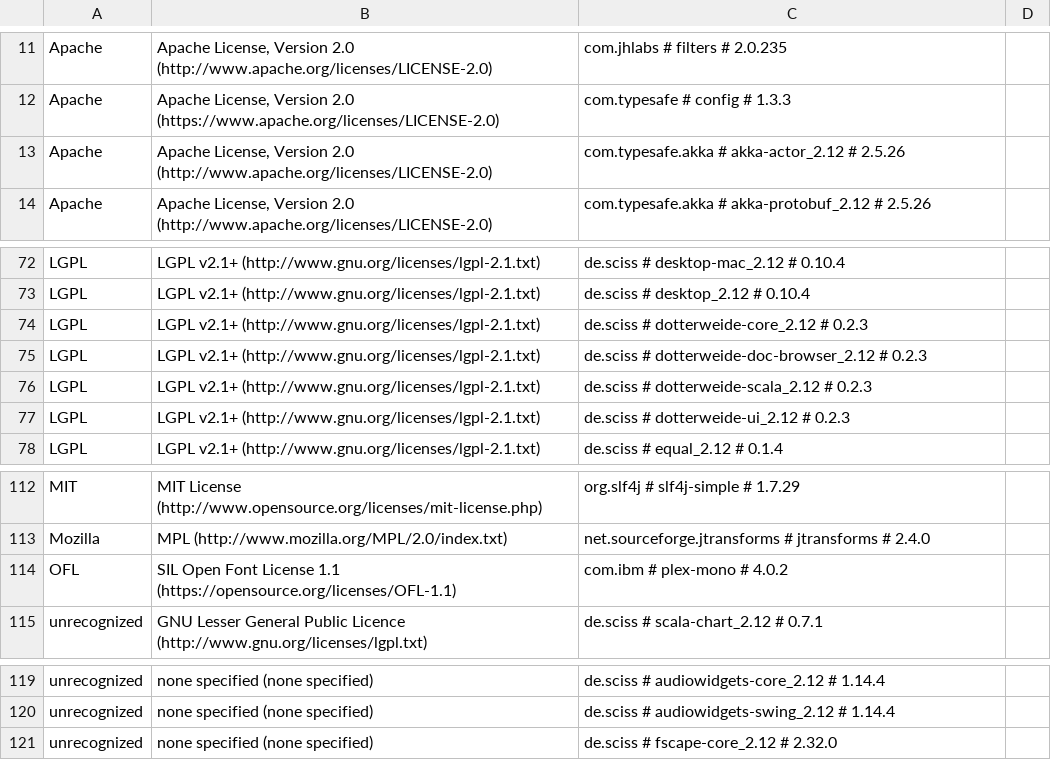
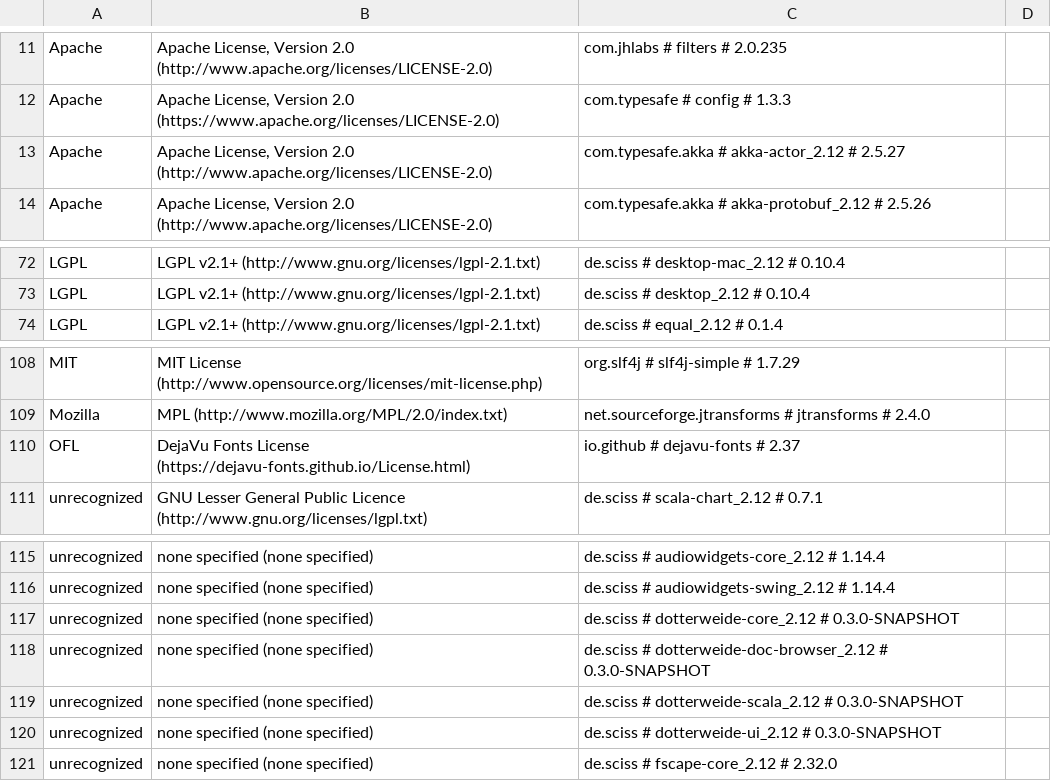
Before and after one commit to Sciss/Mellite, a CSV file: app/src/main/resources/de/sciss/mellite/mellite-app-licenses.csv, drawn as a sheet; only a part is shown, gaps mark what is left out.

Commit message:
remove ibm plex; dotterweide dep

```diff
--- a/app/src/main/resources/de/sciss/mellite/mellite-app-licenses.csv
+++ b/app/src/main/resources/de/sciss/mellite/mellite-app-licenses.csv
@@ -12,3 +12,3 @@ Apache,"Apache License, Version 2.0 (http://www.apache.org/licenses/LICENSE-2.0)
 Apache,"Apache License, Version 2.0 (https://www.apache.org/licenses/LICENSE-2.0)",com.typesafe # config # 1.3.3,
-Apache,"Apache License, Version 2.0 (http://www.apache.org/licenses/LICENSE-2.0)",com.typesafe.akka # akka-actor_2.12 # 2.5.26,
+Apache,"Apache License, Version 2.0 (http://www.apache.org/licenses/LICENSE-2.0)",com.typesafe.akka # akka-actor_2.12 # 2.5.27,
 Apache,"Apache License, Version 2.0 (http://www.apache.org/licenses/LICENSE-2.0)",com.typesafe.akka # akka-protobuf_2.12 # 2.5.26,
@@ -73,6 +73,2 @@ LGPL,LGPL v2.1+ (http://www.gnu.org/licenses/lgpl-2.1.txt),de.sciss # desktop-ma
 LGPL,LGPL v2.1+ (http://www.gnu.org/licenses/lgpl-2.1.txt),de.sciss # desktop_2.12 # 0.10.4,
-LGPL,LGPL v2.1+ (http://www.gnu.org/licenses/lgpl-2.1.txt),de.sciss # dotterweide-core_2.12 # 0.2.3,
-LGPL,LGPL v2.1+ (http://www.gnu.org/licenses/lgpl-2.1.txt),de.sciss # dotterweide-doc-browser_2.12 # 0.2.3,
-LGPL,LGPL v2.1+ (http://www.gnu.org/licenses/lgpl-2.1.txt),de.sciss # dotterweide-scala_2.12 # 0.2.3,
-LGPL,LGPL v2.1+ (http://www.gnu.org/licenses/lgpl-2.1.txt),de.sciss # dotterweide-ui_2.12 # 0.2.3,
 LGPL,LGPL v2.1+ (http://www.gnu.org/licenses/lgpl-2.1.txt),de.sciss # equal_2.12 # 0.1.4,
@@ -113,3 +109,3 @@ MIT,MIT License (http://www.opensource.org/licenses/mit-license.php),org.slf4j #
 Mozilla,MPL (http://www.mozilla.org/MPL/2.0/index.txt),net.sourceforge.jtransforms # jtransforms # 2.4.0,
-OFL,SIL Open Font License 1.1 (https://opensource.org/licenses/OFL-1.1),com.ibm # plex-mono # 4.0.2,
+OFL,DejaVu Fonts License (https://dejavu-fonts.github.io/License.html),io.github # dejavu-fonts # 2.37,
 unrecognized,GNU Lesser General Public Licence (http://www.gnu.org/licenses/lgpl.txt),de.sciss # scala-chart_2.12 # 0.7.1,
@@ -120,2 +116,6 @@ unrecognized,none specified (none specified),de.sciss # audiowidgets-core_2.12 #
 unrecognized,none specified (none specified),de.sciss # audiowidgets-swing_2.12 # 1.14.4,
+unrecognized,none specified (none specified),de.sciss # dotterweide-core_2.12 # 0.3.0-SNAPSHOT,
+unrecognized,none specified (none specified),de.sciss # dotterweide-doc-browser_2.12 # 0.3.0-SNAPSHOT,
+unrecognized,none specified (none specified),de.sciss # dotterweide-scala_2.12 # 0.3.0-SNAPSHOT,
+unrecognized,none specified (none specified),de.sciss # dotterweide-ui_2.12 # 0.3.0-SNAPSHOT,
 unrecognized,none specified (none specified),de.sciss # fscape-core_2.12 # 2.32.0,
```
Also changed, not shown: 9 other files.
